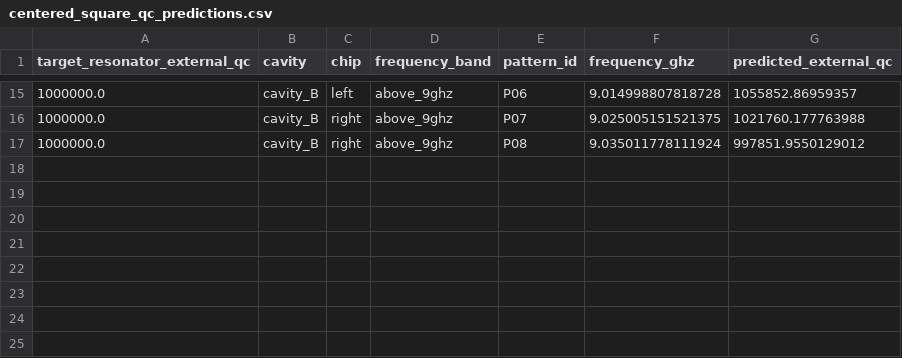
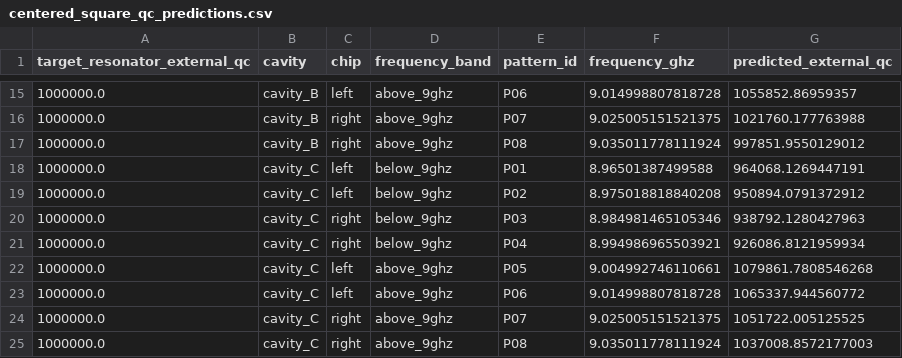
Before and after one commit to perlson713/geerlings-al-kinetic-resonator, a CSV file: results/four_resonator_chip/centered_square_qc_predictions.csv, drawn as a sheet; only a part is shown, gaps mark what is left out.

```diff
--- a/results/four_resonator_chip/centered_square_qc_predictions.csv
+++ b/results/four_resonator_chip/centered_square_qc_predictions.csv
@@ -17 +17,9 @@ target_resonator_external_qc,cavity,chip,frequency_band,pattern_id,frequency_ghz
 1000000.0,cavity_B,right,above_9ghz,P08,9.035011778111924,997851.9550129012
+1000000.0,cavity_C,left,below_9ghz,P01,8.96501387499588,964068.1269447191
+1000000.0,cavity_C,left,below_9ghz,P02,8.975018818840208,950894.0791372912
+1000000.0,cavity_C,right,below_9ghz,P03,8.984981465105346,938792.1280427963
+1000000.0,cavity_C,right,below_9ghz,P04,8.994986965503921,926086.8121959934
+1000000.0,cavity_C,left,above_9ghz,P05,9.004992746110661,1079861.7808546268
+1000000.0,cavity_C,left,above_9ghz,P06,9.014998807818728,1065337.944560772
+1000000.0,cavity_C,right,above_9ghz,P07,9.025005151521375,1051722.005125525
+1000000.0,cavity_C,right,above_9ghz,P08,9.035011778111924,1037008.8572177003
```
Also changed, not shown: results/four_resonator_chip/centered_square_pin_calibration.csv, results/four_resonator_chip/centered_square_placements.csv, 37 other files.
